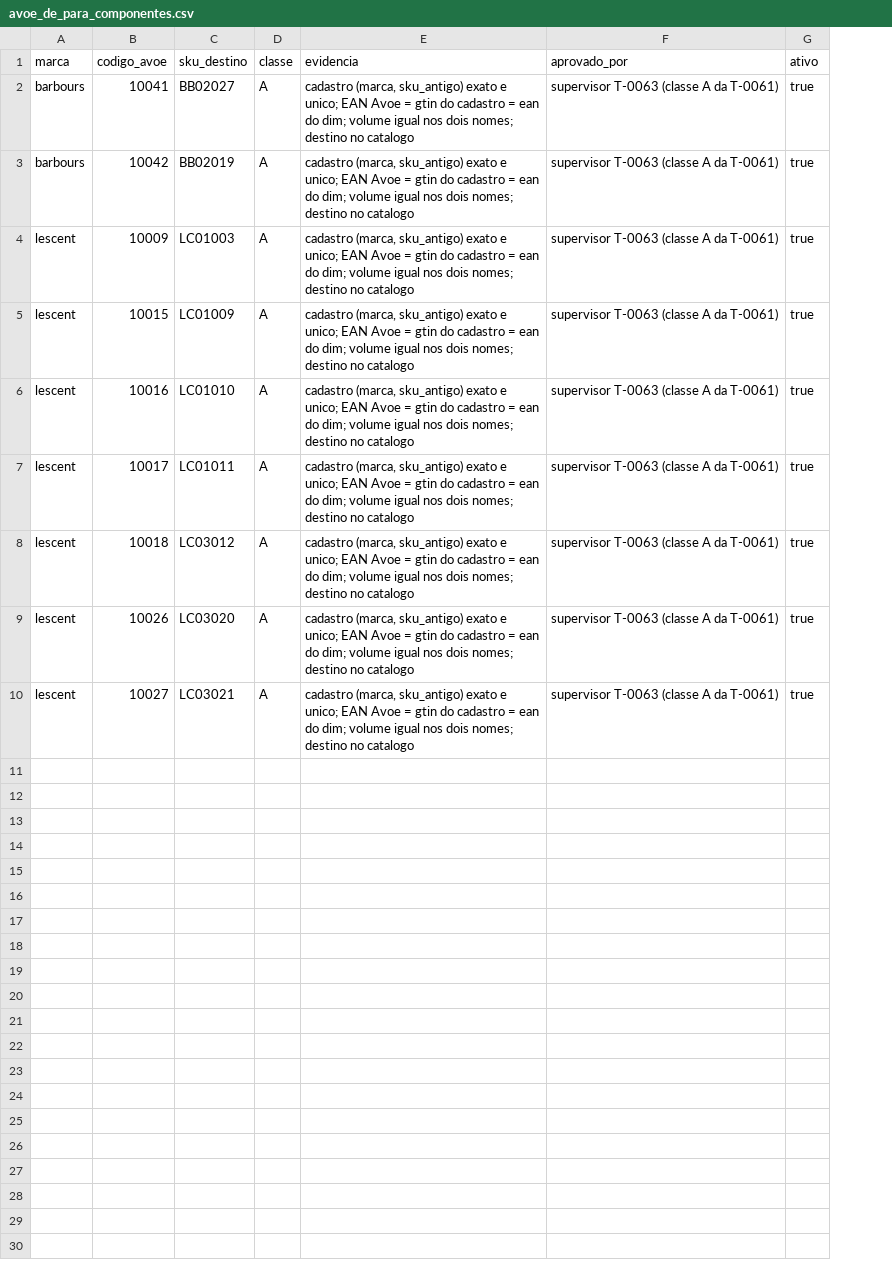
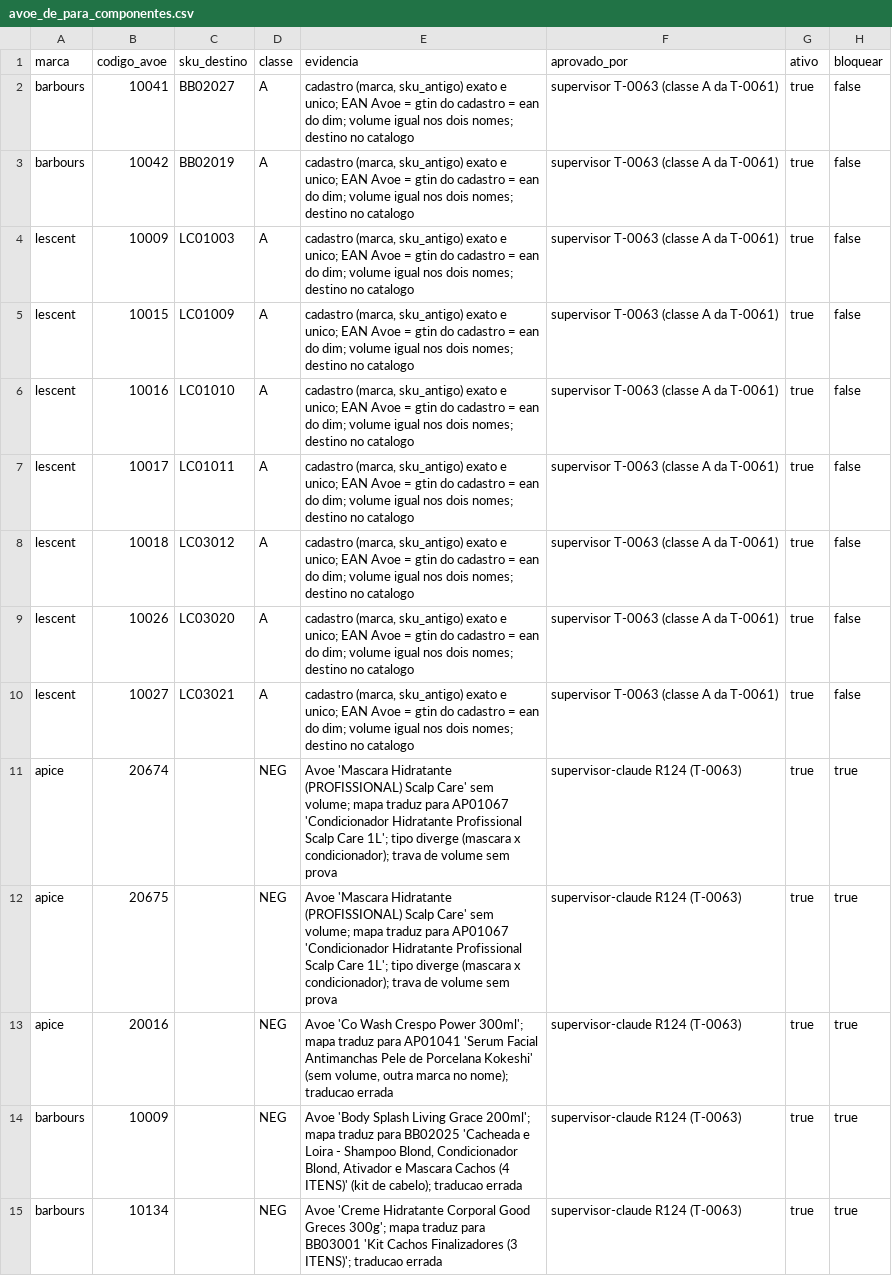
Before and after one commit to Switerz/mktplace, a CSV file: pipelines/avoe_de_para_componentes.csv, drawn as a sheet; the diff names each change by its address in the sheet, - before the commit and + after, or states it on an @@ line.

```diff
--- a/pipelines/avoe_de_para_componentes.csv
+++ b/pipelines/avoe_de_para_componentes.csv
+column H (bloquear), rows 2-10: all false
+row 11: apice | 20674 |  | NEG | Avoe 'Mascara Hidratante (PROFISSIONAL) Scalp Care' sem volume; mapa traduz para AP01067 'Condicionador Hidratante Profissional Scalp Care 1L'; tipo diverge (mascara x condicionador); trava de volume sem prova | supervisor-claude R124 (T-0063) | true | true
+row 12: apice | 20675 |  | NEG | Avoe 'Mascara Hidratante (PROFISSIONAL) Scalp Care' sem volume; mapa traduz para AP01067 'Condicionador Hidratante Profissional Scalp Care 1L'; tipo diverge (mascara x condicionador); trava de volume sem prova | supervisor-claude R124 (T-0063) | true | true
+row 13: apice | 20016 |  | NEG | Avoe 'Co Wash Crespo Power 300ml'; mapa traduz para AP01041 'Serum Facial Antimanchas Pele de Porcelana Kokeshi' (sem volume, outra marca no nome); traducao errada | supervisor-claude R124 (T-0063) | true | true
+row 14: barbours | 10009 |  | NEG | Avoe 'Body Splash Living Grace 200ml'; mapa traduz para BB02025 'Cacheada e Loira - Shampoo Blond, Condicionador Blond, Ativador e Mascara Cachos (4 ITENS)' (kit de cabelo); traducao errada | supervisor-claude R124 (T-0063) | true | true
+row 15: barbours | 10134 |  | NEG | Avoe 'Creme Hidratante Corporal Good Greces 300g'; mapa traduz para BB03001 'Kit Cachos Finalizadores (3 ITENS)'; traducao errada | supervisor-claude R124 (T-0063) | true | true
```
Also changed, not shown: 3 other files.
